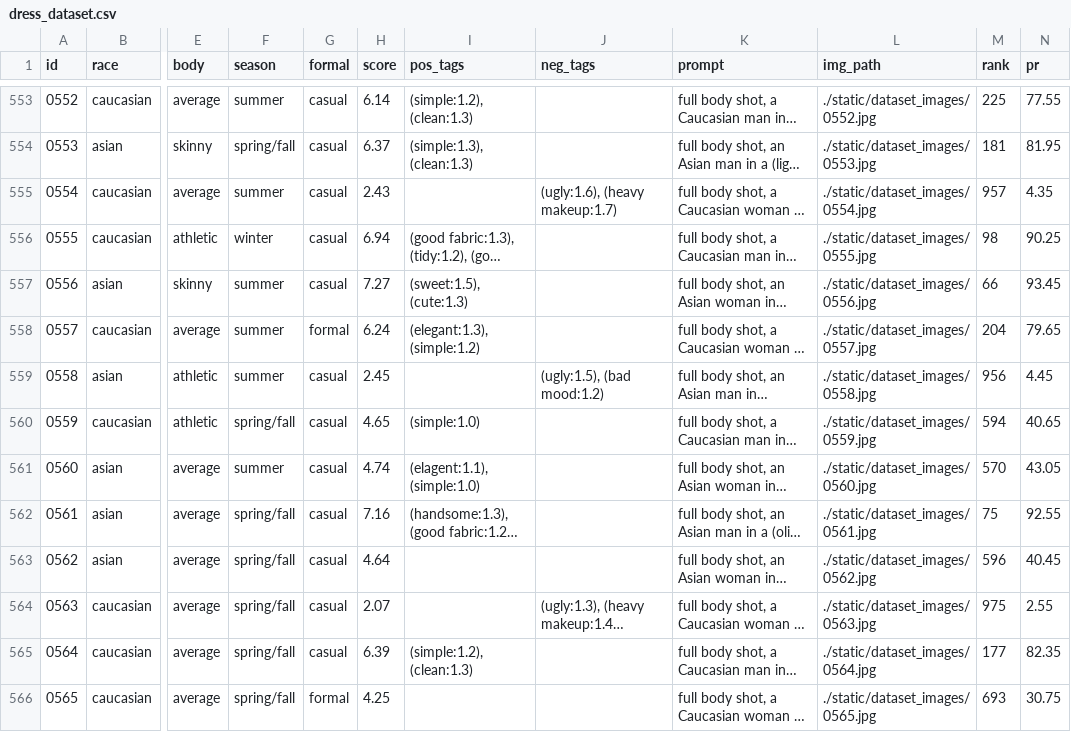
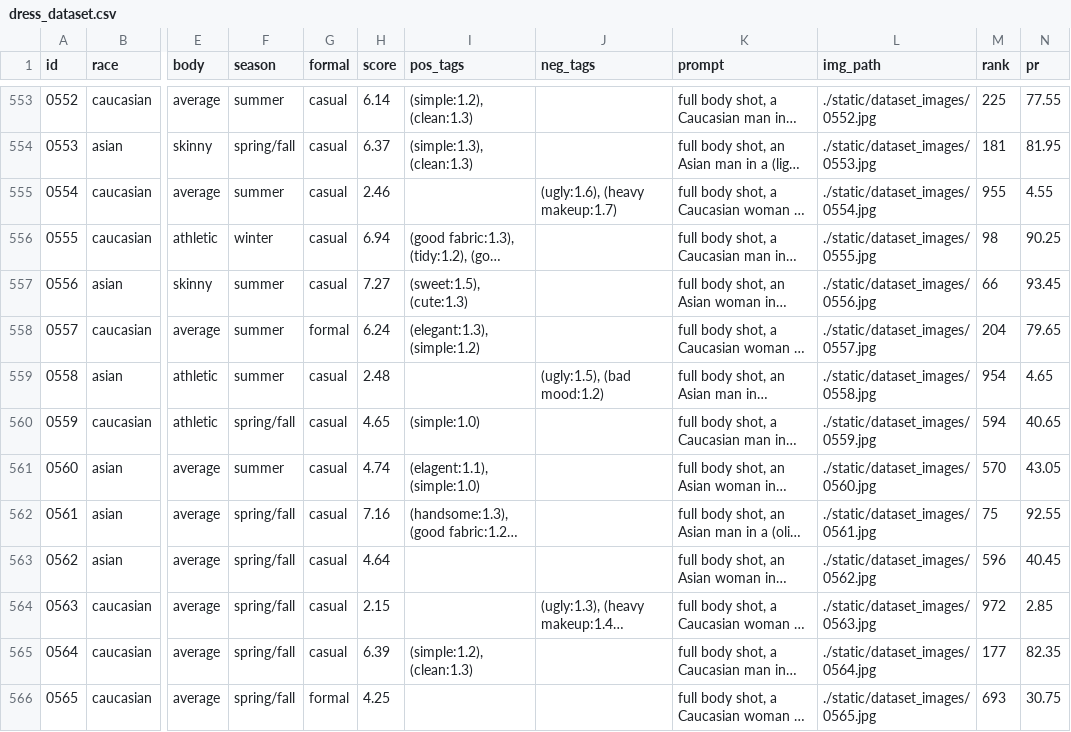
Before and after one commit to casber349/DressGPT, a CSV file: dress_dataset.csv, drawn as a sheet; only a part is shown, gaps mark what is left out; long unchanged cells end in …; the diff covers the shown part only; the diff names each change by its address in the sheet, - before the commit and + after, or states it on an @@ line.

```diff
--- a/dress_dataset.csv
+++ b/dress_dataset.csv
-H555 (score): 2.43
+H555 (score): 2.46
-M555 (rank): 957
+M555 (rank): 955
-N555 (pr): 4.35
+N555 (pr): 4.55
-H559 (score): 2.45
+H559 (score): 2.48
-M559 (rank): 956
+M559 (rank): 954
-N559 (pr): 4.45
+N559 (pr): 4.65
-H564 (score): 2.07
+H564 (score): 2.15
-M564 (rank): 975
+M564 (rank): 972
-N564 (pr): 2.55
+N564 (pr): 2.85
```
Also changed, not shown: 165 edited cells elsewhere in this file, 14 other files.
